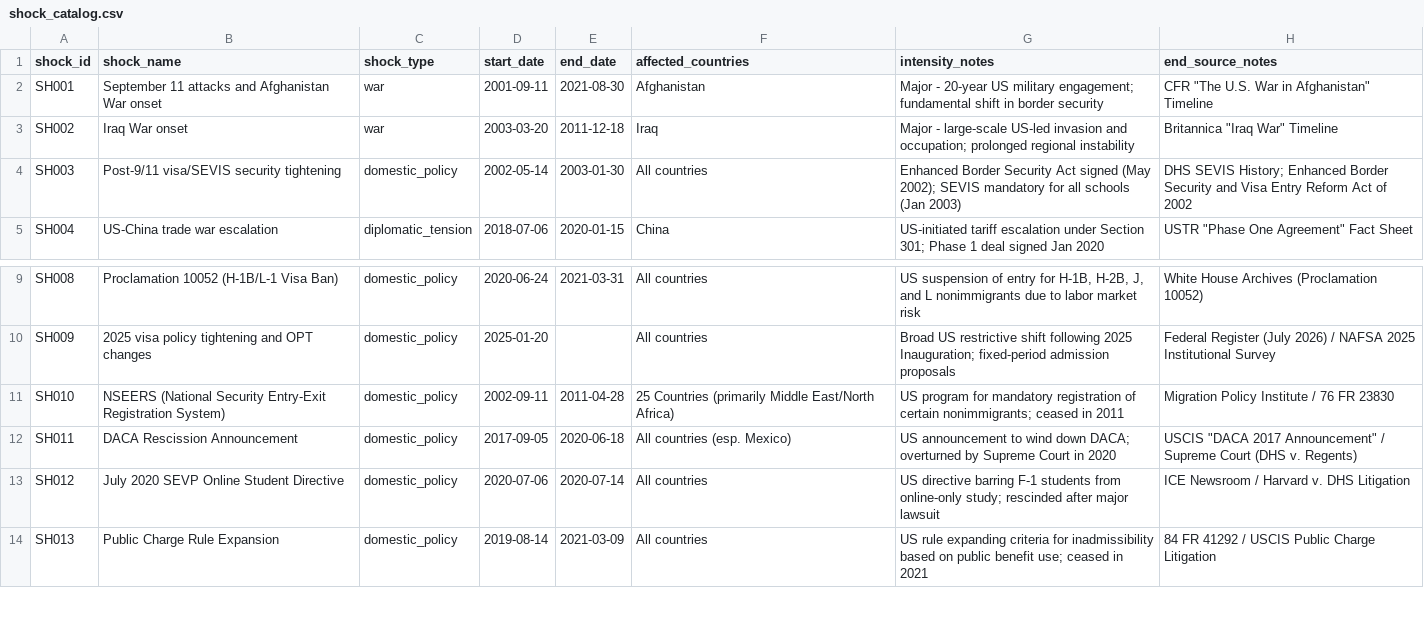
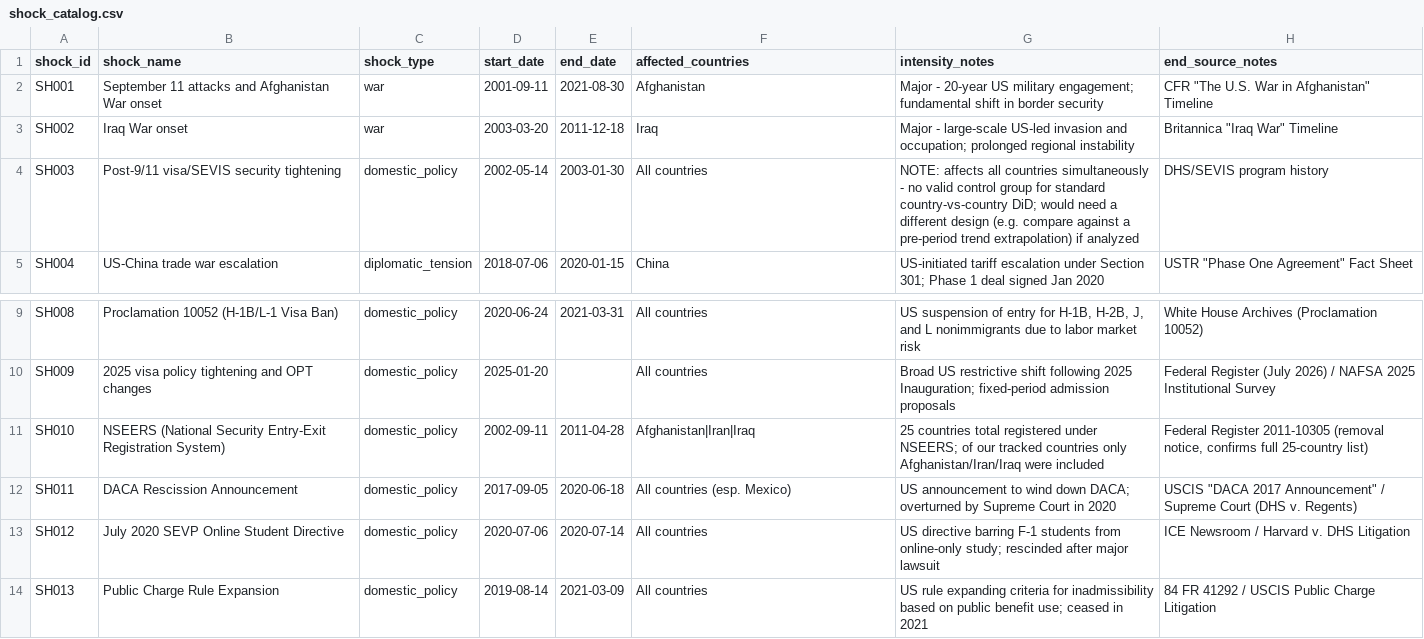
Before and after one commit to aryankc70/geopolitical-student-mobility, a CSV file: data/raw/shock_catalog.csv, drawn as a sheet; only a part is shown, gaps mark what is left out.

Commit message:
Fix SH010 affected_countries (proper country list instead of free text) and CSV quoting bug

```diff
--- a/data/raw/shock_catalog.csv
+++ b/data/raw/shock_catalog.csv
@@ -3,3 +3,3 @@ SH001,September 11 attacks and Afghanistan War onset,war,2001-09-11,2021-08-30,A
 SH002,Iraq War onset,war,2003-03-20,2011-12-18,Iraq,"Major - large-scale US-led invasion and occupation; prolonged regional instability",Britannica "Iraq War" Timeline
-SH003,Post-9/11 visa/SEVIS security tightening,domestic_policy,2002-05-14,2003-01-30,All countries,"Enhanced Border Security Act signed (May 2002); SEVIS mandatory for all schools (Jan 2003)","DHS SEVIS History; Enhanced Border Security and Visa Entry Reform Act of 2002"
+SH003,Post-9/11 visa/SEVIS security tightening,domestic_policy,2002-05-14,2003-01-30,All countries,"NOTE: affects all countries simultaneously - no valid control group for standard country-vs-country DiD; would need a different design (e.g. compare against a pre-period trend extrapolation) if analyzed",DHS/SEVIS program history
 SH004,US-China trade war escalation,diplomatic_tension,2018-07-06,2020-01-15,China,"US-initiated tariff escalation under Section 301; Phase 1 deal signed Jan 2020",USTR "Phase One Agreement" Fact Sheet
@@ -10,3 +10,3 @@ SH008,Proclamation 10052 (H-1B/L-1 Visa Ban),domestic_policy,2020-06-24,2021-03-
 SH009,2025 visa policy tightening and OPT changes,domestic_policy,2025-01-20,,All countries,"Broad US restrictive shift following 2025 Inauguration; fixed-period admission proposals","Federal Register (July 2026) / NAFSA 2025 Institutional Survey"
-SH010,NSEERS (National Security Entry-Exit Registration System),domestic_policy,2002-09-11,2011-04-28,25 Countries (primarily Middle East/North Africa),"US program for mandatory registration of certain nonimmigrants; ceased in 2011",Migration Policy Institute / 76 FR 23830
+SH010,NSEERS (National Security Entry-Exit Registration System),domestic_policy,2002-09-11,2011-04-28,Afghanistan|Iran|Iraq,25 countries total registered under NSEERS; of our tracked countries only Afghanistan/Iran/Iraq were included,"Federal Register 2011-10305 (removal notice, confirms full 25-country list)"
 SH011,DACA Rescission Announcement,domestic_policy,2017-09-05,2020-06-18,All countries (esp. Mexico),"US announcement to wind down DACA; overturned by Supreme Court in 2020",USCIS "DACA 2017 Announcement" / Supreme Court (DHS v. Regents)
```
Also changed, not shown: data/processed/panel_dataset.csv, 2 other files.
